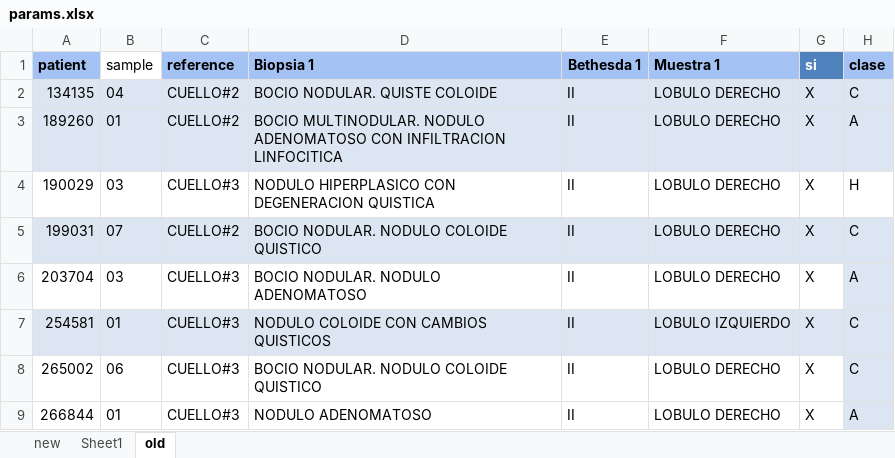
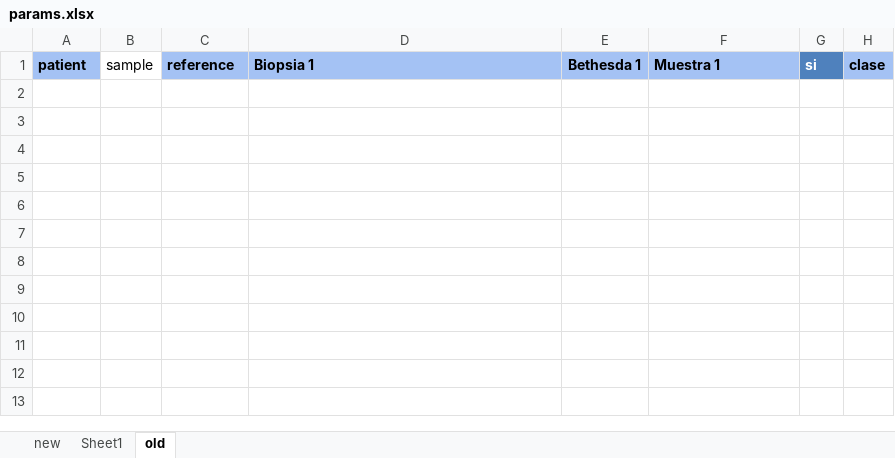
Before and after one commit to SebastianMerino/SWIFT_UFFC2024, an Excel workbook: params.xlsx, sheet old, drawn as a sheet; values as stored, in another font and other column widths than the file's, no borders; the diff names each change by its address in the sheet, - before the commit and + after, or states it on an @@ line.

```diff
--- a/params.xlsx (sheet old)
+++ b/params.xlsx (sheet old)
-row 2: 134135 | 04 | CUELLO#2 | BOCIO NODULAR. QUISTE COLOIDE | II | LOBULO DERECHO | X | C
-row 3: 189260 | 01 | CUELLO#2 | BOCIO MULTINODULAR. NODULO ADENOMATOSO CON INFILTRACION LINFOCITICA | II | LOBULO DERECHO | X | A
-row 4: 190029 | 03 | CUELLO#3 | NODULO HIPERPLASICO CON DEGENERACION QUISTICA | II | LOBULO DERECHO | X | H
-row 5: 199031 | 07 | CUELLO#2 | BOCIO NODULAR. NODULO COLOIDE QUISTICO | II | LOBULO DERECHO | X | C
-row 6: 203704 | 03 | CUELLO#3 | BOCIO NODULAR. NODULO ADENOMATOSO | II | LOBULO DERECHO | X | A
-row 7: 254581 | 01 | CUELLO#3 | NODULO COLOIDE CON CAMBIOS QUISTICOS | II | LOBULO IZQUIERDO | X | C
-row 8: 265002 | 06 | CUELLO#3 | BOCIO NODULAR. NODULO COLOIDE QUISTICO | II | LOBULO DERECHO | X | C
-row 9: 266844 | 01 | CUELLO#3 | NODULO ADENOMATOSO | II | LOBULO DERECHO | X | A
```
Also changed, not shown: sheet new, 8 other files.
